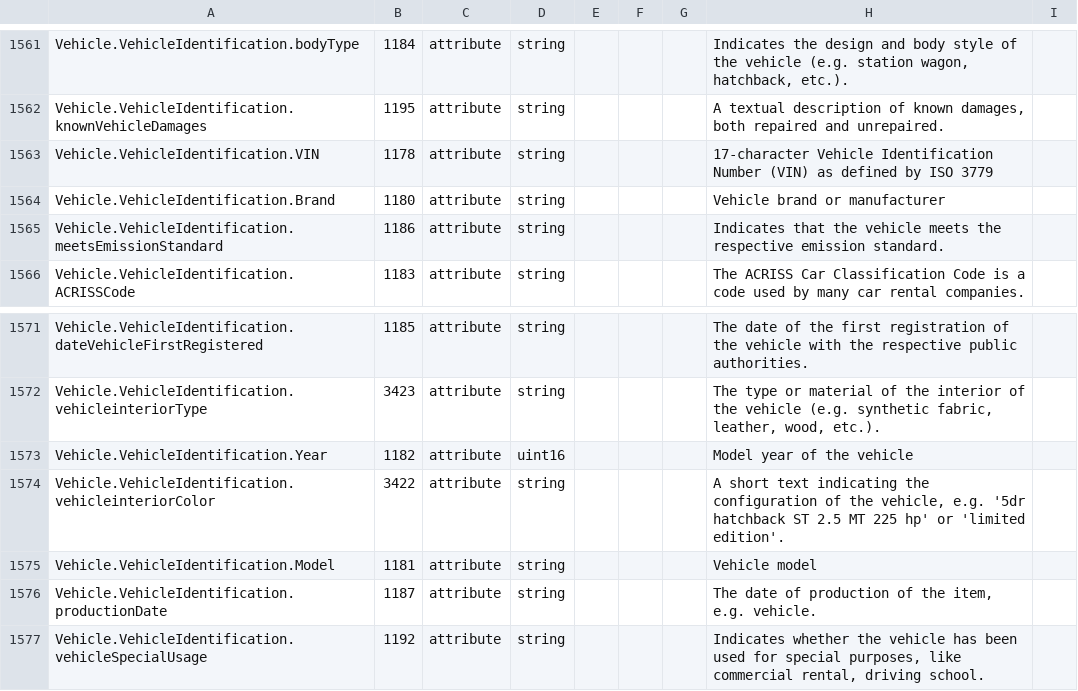
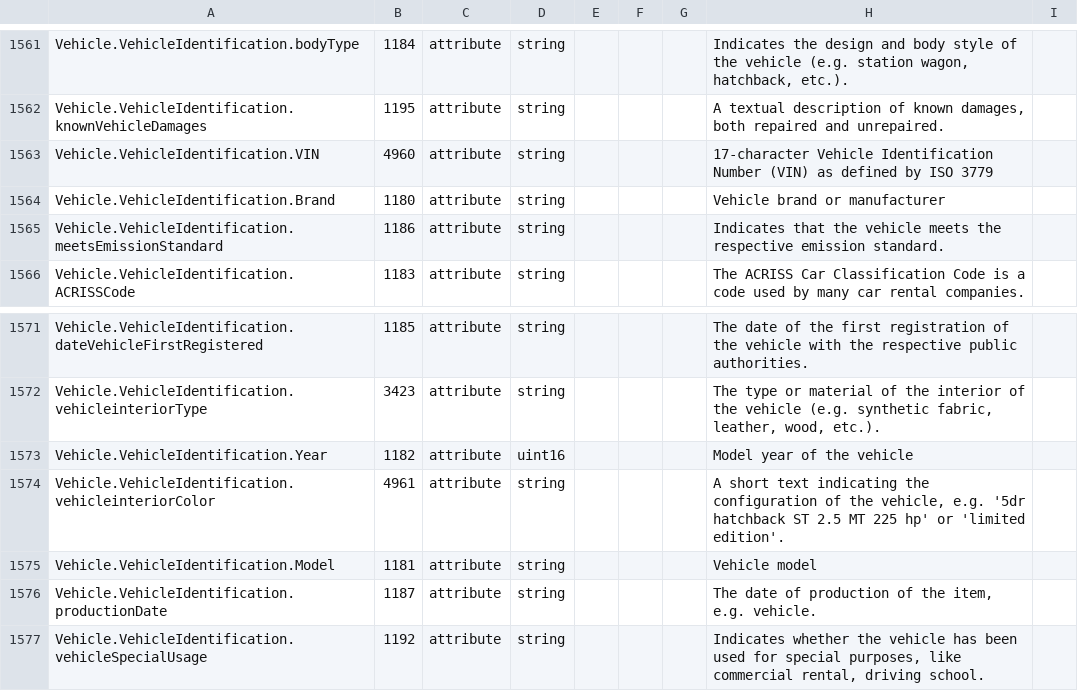
Before and after one commit to tguild/vehicle_signal_specification, a CSV file: vss_rel_2.0.0-alpha+005.csv, drawn as a sheet; only a part is shown, gaps mark what is left out.

```diff
--- a/vss_rel_2.0.0-alpha+005.csv
+++ b/vss_rel_2.0.0-alpha+005.csv
@@ -1562,3 +1562,3 @@ Vehicle.VehicleIdentification.bodyType,"1184","attribute","string","","","","Ind
 Vehicle.VehicleIdentification.knownVehicleDamages,"1195","attribute","string","","","","A textual description of known damages, both repaired and unrepaired.","","",""
-Vehicle.VehicleIdentification.VIN,"1178","attribute","string","","","","17-character Vehicle Identification Number (VIN) as defined by ISO 3779","","",""
+Vehicle.VehicleIdentification.VIN,"4960","attribute","string","","","","17-character Vehicle Identification Number (VIN) as defined by ISO 3779","","",""
 Vehicle.VehicleIdentification.Brand,"1180","attribute","string","","","","Vehicle brand or manufacturer","","",""
@@ -1573,3 +1573,3 @@ Vehicle.VehicleIdentification.vehicleinteriorType,"3423","attribute","string",""
 Vehicle.VehicleIdentification.Year,"1182","attribute","uint16","","","","Model year of the vehicle","","",""
-Vehicle.VehicleIdentification.vehicleinteriorColor,"3422","attribute","string","","","","A short text indicating the configuration of the vehicle, e.g. '5dr hatchback ST 2.5 MT 225 hp' or 'limited edition'.","","",""
+Vehicle.VehicleIdentification.vehicleinteriorColor,"4961","attribute","string","","","","A short text indicating the configuration of the vehicle, e.g. '5dr hatchback ST 2.5 MT 225 hp' or 'limited edition'.","","",""
 Vehicle.VehicleIdentification.Model,"1181","attribute","string","","","","Vehicle model","","",""
```
Also changed, not shown: 4 other files.
